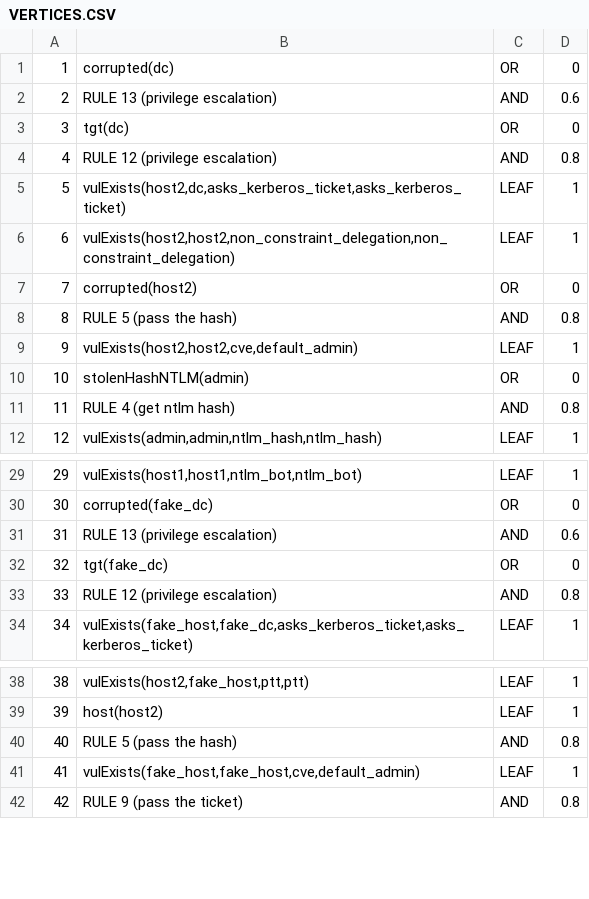
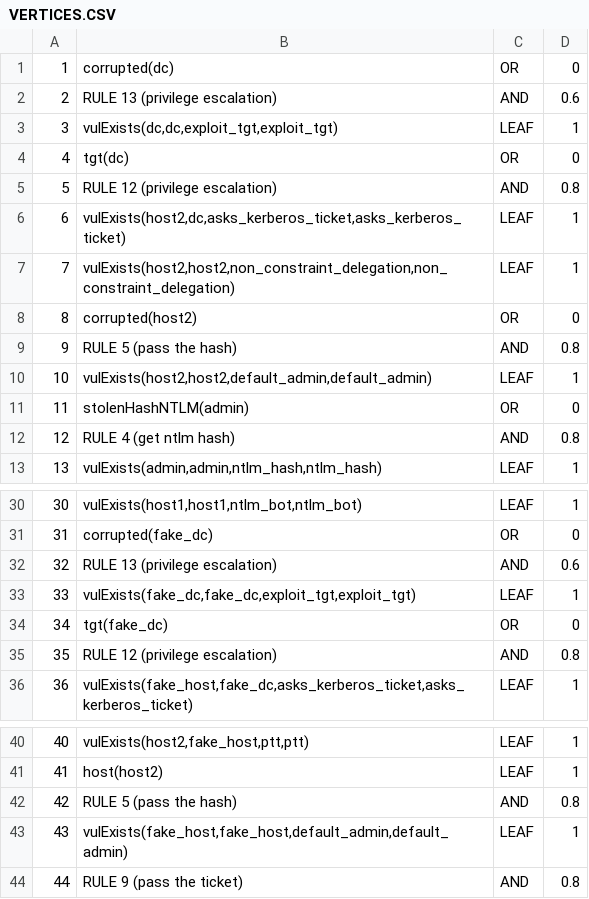
Before and after one commit to NathanaeldeLaChesnais/attacker_profiling_for_BAG_with_honeypots, a CSV file: Personnal_simulations/output_HightLevel/VERTICES.CSV, drawn as a sheet; only a part is shown, gaps mark what is left out; addresses are those after the commit; the diff names each change by its address in the sheet, - before the commit and + after, or states it on an @@ line.

```diff
--- a/Personnal_simulations/output_HightLevel/VERTICES.CSV
+++ b/Personnal_simulations/output_HightLevel/VERTICES.CSV
+row 3: 3 | vulExists(dc,dc,exploit_tgt,exploit_tgt) | LEAF | 1
@@ column A renumbered from row 4 down @@
-B10: vulExists(host2,host2,cve,default_admin)
+B10: vulExists(host2,host2,default_admin,default_admin)
+row 33: 33 | vulExists(fake_dc,fake_dc,exploit_tgt,exploit_tgt) | LEAF | 1
-B43: vulExists(fake_host,fake_host,cve,default_admin)
+B43: vulExists(fake_host,fake_host,default_admin,default_admin)
```
Also changed, not shown: Personnal_simulations/output_HightLevel/ARCS.CSV, Threat_Inteligence/CVE_knowledge_tooling_skills.csv, 39 other files.
